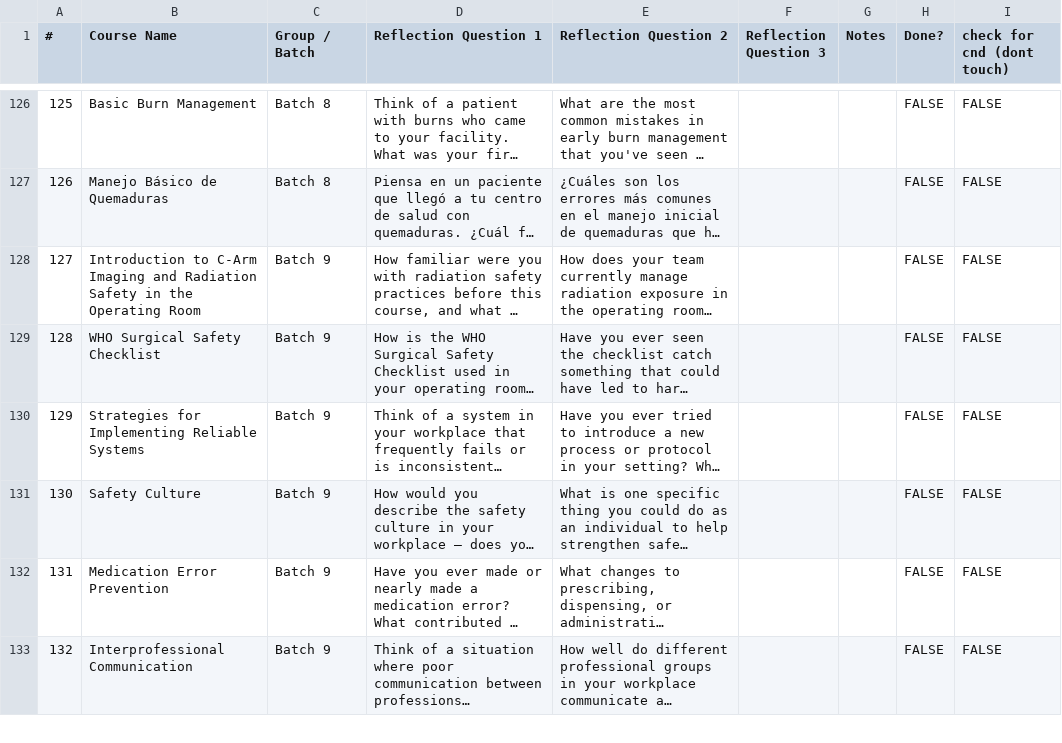
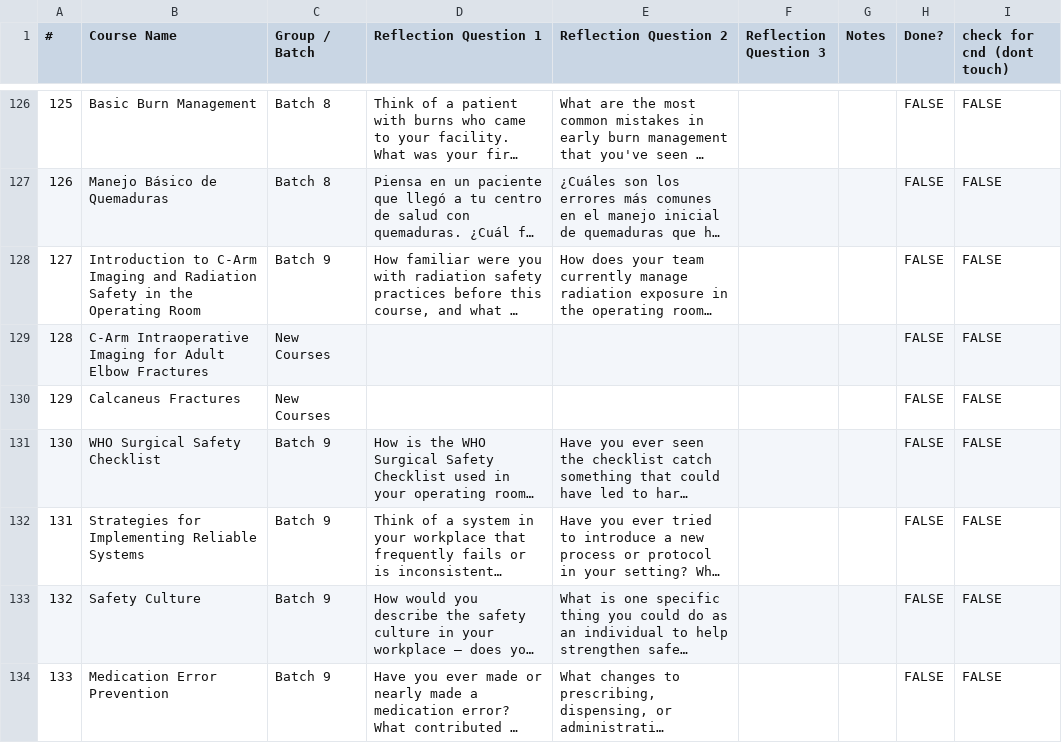
Before and after one commit to codendesigner-hash/cnd-surg-refl-at-4784, a CSV file: reflections_data.csv, drawn as a sheet; only a part is shown, gaps mark what is left out; the shorter side is filled out with more unchanged rows; long unchanged cells end in …; addresses are those after the commit; the diff names each change by its address in the sheet, - before the commit and + after, or states it on an @@ line.

```diff
--- a/reflections_data.csv
+++ b/reflections_data.csv
+row 129: 128 | C-Arm Intraoperative Imaging for Adult Elbow Fractures | New Courses |  |  |  |  | FALSE | FALSE
+row 130: 129 | Calcaneus Fractures | New Courses |  |  |  |  | FALSE | FALSE
@@ column A (#) renumbered from row 131 down @@
```
